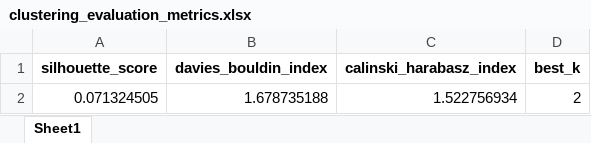
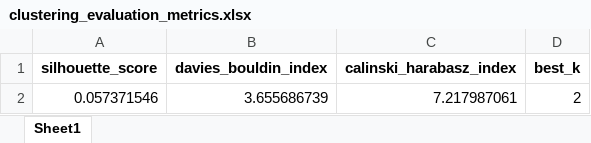
Before and after one commit to ZiedTrikiDataScience/Ai_Financial_Insights_Agent, an Excel workbook: src/clustering_evaluation_metrics.xlsx, sheet Sheet1, drawn as a sheet; values as stored, in another font and other column widths than the file's, no borders; removed rows and columns are numbered as before the commit, all else as after; the diff names each change by its address in the sheet, - before the commit and + after, or states it on an @@ line.

```diff
--- a/src/clustering_evaluation_metrics.xlsx (sheet Sheet1)
+++ b/src/clustering_evaluation_metrics.xlsx (sheet Sheet1)
-row 2: 0.071324505 | 1.678735188 | 1.522756934 | 2
+row 2: 0.057371546 | 3.655686739 | 7.217987061 | 2
```
Also changed, not shown: src/llm_judge_evaluation.xlsx, 2 other files.
